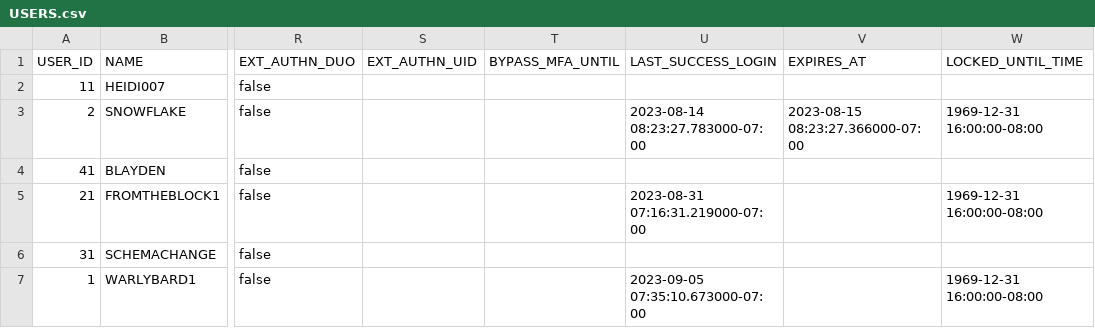
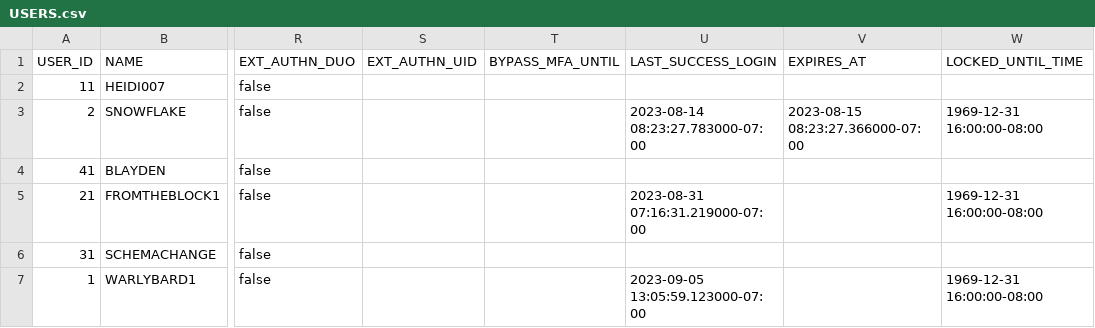
Before and after one commit to the-original-h-bomb/potential-spoon, a CSV file: FV70710_export/USERS.csv, drawn as a sheet; only a part is shown, gaps mark what is left out; the diff names each change by its address in the sheet, - before the commit and + after, or states it on an @@ line.

```diff
--- a/FV70710_export/USERS.csv
+++ b/FV70710_export/USERS.csv
-U7 (LAST_SUCCESS_LOGIN): 2023-09-05 07:35:10.673000-07:00
+U7 (LAST_SUCCESS_LOGIN): 2023-09-05 13:05:59.123000-07:00
```
Also changed, not shown: FV70710_export/GRANTS_TO_ROLES.csv, FV70710_export/GRANTS_TO_USERS.csv, 19 other files.
